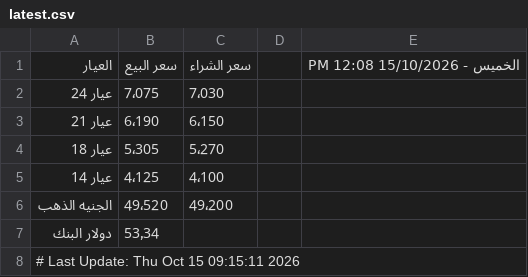
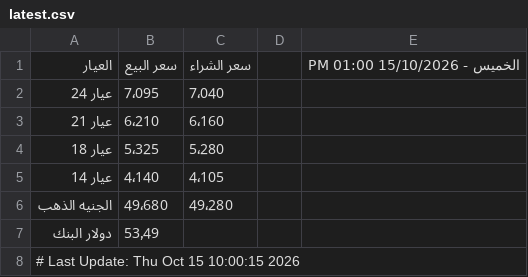
Before and after one commit to abodaapp-hash/sheet-fetcher, a CSV file: data/latest.csv, drawn as a sheet.

```diff
--- a/data/latest.csv
+++ b/data/latest.csv
@@ -1,8 +1,8 @@
-العيار,سعر البيع,سعر الشراء,,الخميس - 15/10/2026 12:08 PM
-عيار 24,7٬075,7٬030,,
-عيار 21,6٬190,6٬150,,
-عيار 18,5٬305,5٬270,,
-عيار 14,4٬125,4٬100,,
-الجنيه الذهب,49٬520,49٬200,,
-دولار البنك,53٫34,,,
-# Last Update: Thu Oct 15 09:15:11 2026
+العيار,سعر البيع,سعر الشراء,,الخميس - 15/10/2026 01:00 PM
+عيار 24,7٬095,7٬040,,
+عيار 21,6٬210,6٬160,,
+عيار 18,5٬325,5٬280,,
+عيار 14,4٬140,4٬105,,
+الجنيه الذهب,49٬680,49٬280,,
+دولار البنك,53٫49,,,
+# Last Update: Thu Oct 15 10:00:15 2026
```
